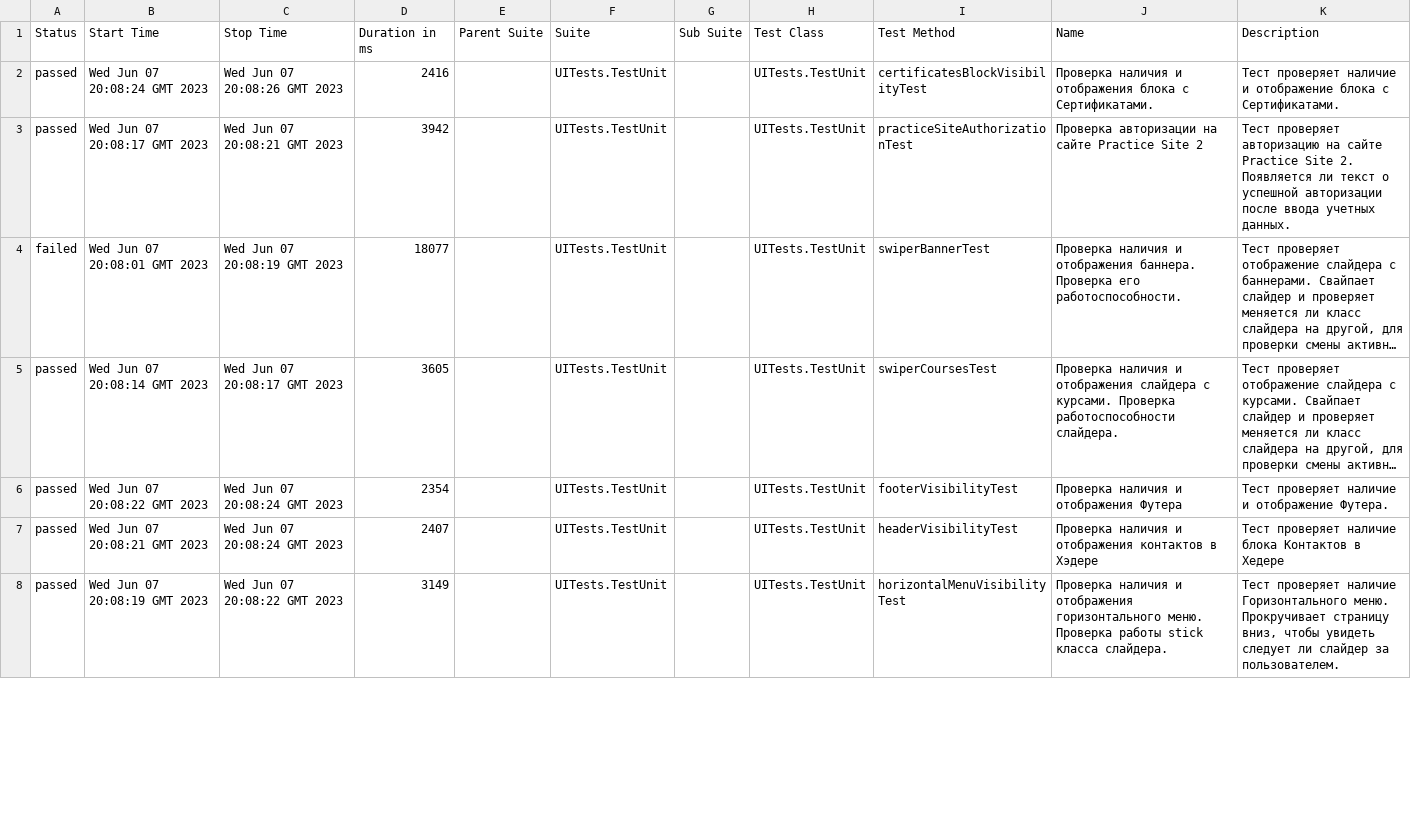
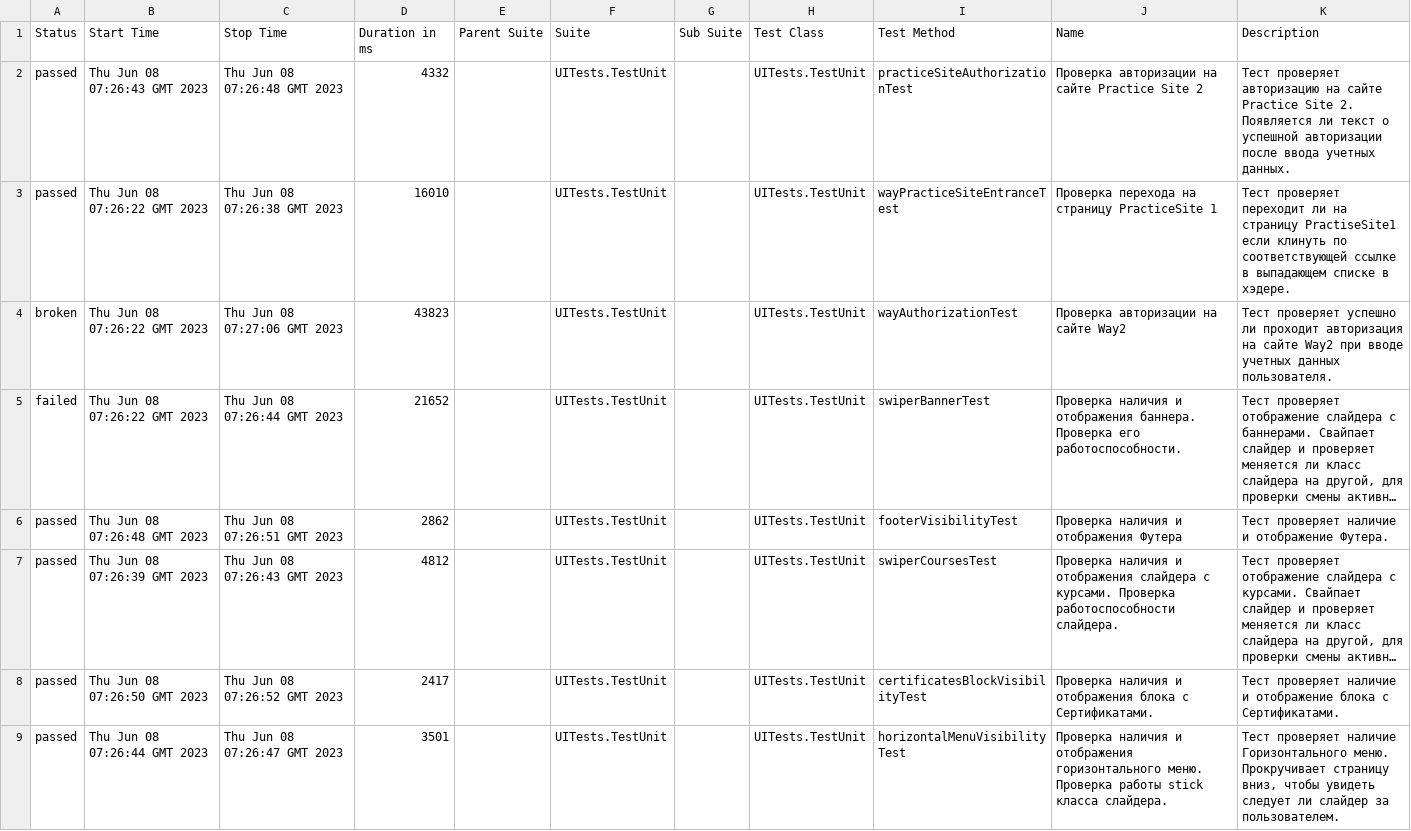
Before and after one commit to zen2281488/SDETedu, a CSV file: 20/data/suites.csv, drawn as a sheet; only a part is shown; long unchanged cells end in …; removed rows and columns are numbered as before the commit, all else as after; the diff covers the shown part only; the diff names each change by its address in the sheet, - before the commit and + after, or states it on an @@ line.

```diff
--- a/20/data/suites.csv
+++ b/20/data/suites.csv
-B2 (Start Time): Wed Jun 07 20:08:24 GMT 2023
+B2 (Start Time): Thu Jun 08 07:26:43 GMT 2023
-C2 (Stop Time): Wed Jun 07 20:08:26 GMT 2023
+C2 (Stop Time): Thu Jun 08 07:26:48 GMT 2023
-D2 (Duration in ms): 2416
+D2 (Duration in ms): 4332
-I2 (Test Method): certificatesBlockVisibilityTest
+I2 (Test Method): practiceSiteAuthorizationTest
-J2 (Name): Проверка наличия и отображения блока с Сертификатами.
+J2 (Name): Проверка авторизации на сайте Practice Site 2
-K2 (Description): Тест проверяет наличие и отображение блока с Сертификатами.
+K2 (Description): Тест проверяет авторизацию на сайте Practice Site 2. Появляется ли текст о успешной авторизации после ввода учетных данных.
-B3 (Start Time): Wed Jun 07 20:08:17 GMT 2023
+B3 (Start Time): Thu Jun 08 07:26:22 GMT 2023
-C3 (Stop Time): Wed Jun 07 20:08:21 GMT 2023
+C3 (Stop Time): Thu Jun 08 07:26:38 GMT 2023
-D3 (Duration in ms): 3942
+D3 (Duration in ms): 16010
-I3 (Test Method): practiceSiteAuthorizationTest
+I3 (Test Method): wayPracticeSiteEntranceTest
-J3 (Name): Проверка авторизации на сайте Practice Site 2
+J3 (Name): Проверка перехода на страницу PracticeSite 1
-K3 (Description): Тест проверяет авторизацию на сайте Practice Site 2. Появляется ли текст о успешной авторизации после ввода учетных данных.
+K3 (Description): Тест проверяет переходит ли на страницу PractiseSite1 если клинуть по соответствующей ссылке в выпадающем списке в хэдере.
+row 4: broken | Thu Jun 08 07:26:22 GMT 2023 | Thu Jun 08 07:27:06 GMT 2023 | 43823 |  | UITests.TestUnit |  | UITests.TestUnit | wayAuthorizationTest | Проверка авторизации на сайте Way2 | Тест проверяет успешно ли проходит авторизация на сайте Way2 при вводе учетных данных пользователя.
-B5 (Start Time): Wed Jun 07 20:08:01 GMT 2023
+B5 (Start Time): Thu Jun 08 07:26:22 GMT 2023
-C5 (Stop Time): Wed Jun 07 20:08:19 GMT 2023
+C5 (Stop Time): Thu Jun 08 07:26:44 GMT 2023
-D5 (Duration in ms): 18077
+D5 (Duration in ms): 21652
+row 6: passed | Thu Jun 08 07:26:48 GMT 2023 | Thu Jun 08 07:26:51 GMT 2023 | 2862 |  | UITests.TestUnit |  | UITests.TestUnit | footerVisibilityTest | Проверка наличия и отображения Футера | Тест проверяет наличие и отображение Футера.
-B7 (Start Time): Wed Jun 07 20:08:14 GMT 2023
+B7 (Start Time): Thu Jun 08 07:26:39 GMT 2023
-C7 (Stop Time): Wed Jun 07 20:08:17 GMT 2023
+C7 (Stop Time): Thu Jun 08 07:26:43 GMT 2023
-D7 (Duration in ms): 3605
+D7 (Duration in ms): 4812
-B8 (Start Time): Wed Jun 07 20:08:22 GMT 2023
+B8 (Start Time): Thu Jun 08 07:26:50 GMT 2023
-C8 (Stop Time): Wed Jun 07 20:08:24 GMT 2023
+C8 (Stop Time): Thu Jun 08 07:26:52 GMT 2023
-D8 (Duration in ms): 2354
+D8 (Duration in ms): 2417
-I8 (Test Method): footerVisibilityTest
+I8 (Test Method): certificatesBlockVisibilityTest
-J8 (Name): Проверка наличия и отображения Футера
+J8 (Name): Проверка наличия и отображения блока с Сертификатами.
-K8 (Description): …и отображение Футера.
+K8 (Description): …и отображение блока с Сертификатами.
-row 7: passed | Wed Jun 07 20:08:21 GMT 2023 | Wed Jun 07 20:08:24 GMT 2023 | 2407 |  | UITests.TestUnit |  | UITests.TestUnit | headerVisibilityTest | Проверка наличия и отображения контактов в Хэдере | Тест проверяет наличие блока Контактов в Хедере
-B9 (Start Time): Wed Jun 07 20:08:19 GMT 2023
+B9 (Start Time): Thu Jun 08 07:26:44 GMT 2023
-C9 (Stop Time): Wed Jun 07 20:08:22 GMT 2023
+C9 (Stop Time): Thu Jun 08 07:26:47 GMT 2023
-D9 (Duration in ms): 3149
+D9 (Duration in ms): 3501
```
Also changed, not shown: 1 removed row and 6 edited cells elsewhere in this file, 20/data/behaviors.csv, 25 other files.
